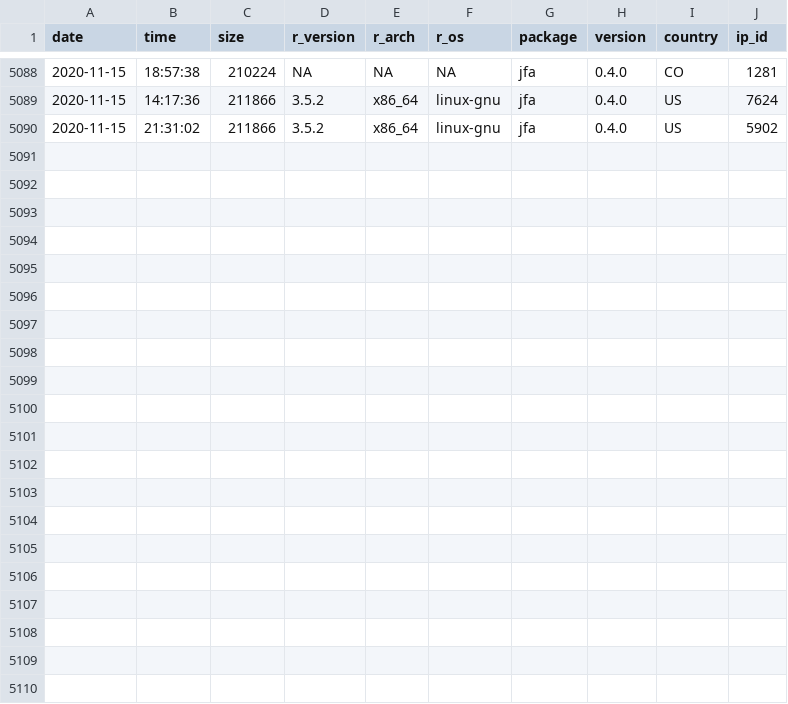
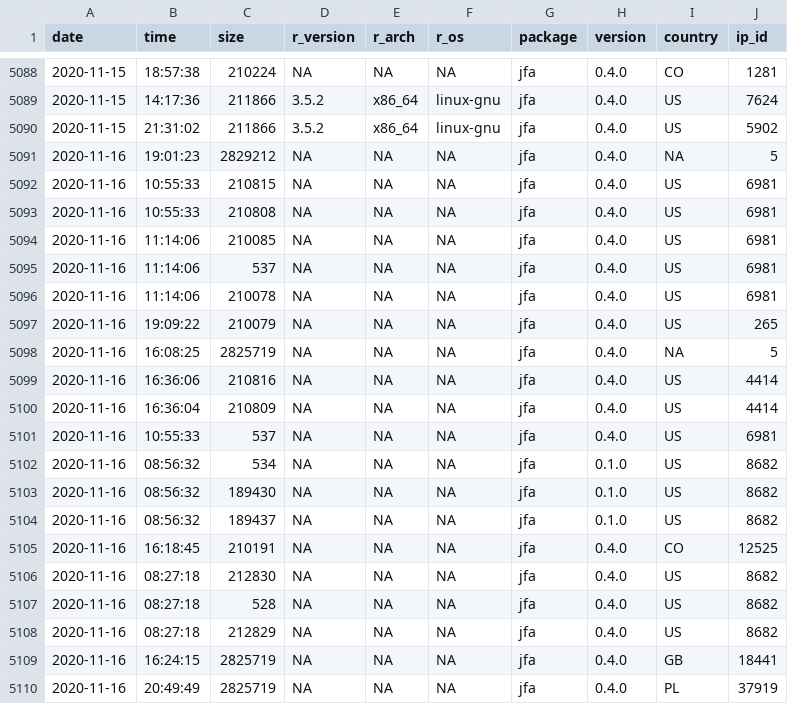
Before and after one commit to koenderks/jfa, a CSV file: reference/figures/readme/worldmap/downloads.csv, drawn as a sheet; only a part is shown, gaps mark what is left out.

```diff
--- a/reference/figures/readme/worldmap/downloads.csv
+++ b/reference/figures/readme/worldmap/downloads.csv
@@ -5090 +5090,21 @@
 "2020-11-15","21:31:02",211866,"3.5.2","x86_64","linux-gnu","jfa","0.4.0","US",5902
+"2020-11-16","19:01:23",2829212,NA,NA,NA,"jfa","0.4.0",NA,5
+"2020-11-16","10:55:33",210815,NA,NA,NA,"jfa","0.4.0","US",6981
+"2020-11-16","10:55:33",210808,NA,NA,NA,"jfa","0.4.0","US",6981
+"2020-11-16","11:14:06",210085,NA,NA,NA,"jfa","0.4.0","US",6981
+"2020-11-16","11:14:06",537,NA,NA,NA,"jfa","0.4.0","US",6981
+"2020-11-16","11:14:06",210078,NA,NA,NA,"jfa","0.4.0","US",6981
+"2020-11-16","19:09:22",210079,NA,NA,NA,"jfa","0.4.0","US",265
+"2020-11-16","16:08:25",2825719,NA,NA,NA,"jfa","0.4.0",NA,5
+"2020-11-16","16:36:06",210816,NA,NA,NA,"jfa","0.4.0","US",4414
+"2020-11-16","16:36:04",210809,NA,NA,NA,"jfa","0.4.0","US",4414
+"2020-11-16","10:55:33",537,NA,NA,NA,"jfa","0.4.0","US",6981
+"2020-11-16","08:56:32",534,NA,NA,NA,"jfa","0.1.0","US",8682
+"2020-11-16","08:56:32",189430,NA,NA,NA,"jfa","0.1.0","US",8682
+"2020-11-16","08:56:32",189437,NA,NA,NA,"jfa","0.1.0","US",8682
+"2020-11-16","16:18:45",210191,NA,NA,NA,"jfa","0.4.0","CO",12525
+"2020-11-16","08:27:18",212830,NA,NA,NA,"jfa","0.4.0","US",8682
+"2020-11-16","08:27:18",528,NA,NA,NA,"jfa","0.4.0","US",8682
+"2020-11-16","08:27:18",212829,NA,NA,NA,"jfa","0.4.0","US",8682
+"2020-11-16","16:24:15",2825719,NA,NA,NA,"jfa","0.4.0","GB",18441
+"2020-11-16","20:49:49",2825719,NA,NA,NA,"jfa","0.4.0","PL",37919
```
Also changed, not shown: 2 other files.
